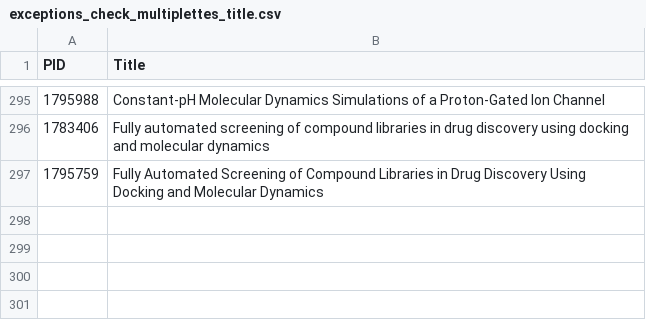
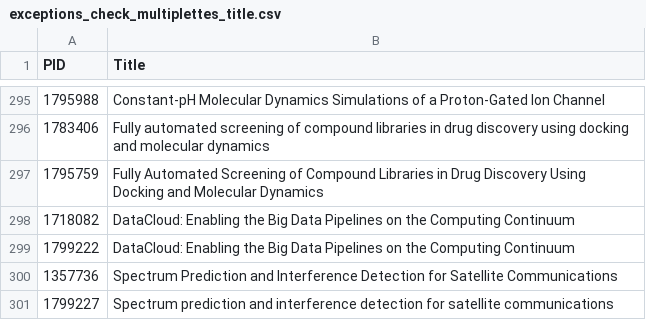
Before and after one commit to maubibl/maucorpus, a CSV file: inst/extdata/exceptions_check_multiplettes_title.csv, drawn as a sheet; only a part is shown, gaps mark what is left out.

Commit message:
Update exceptions_check_multiplettes_title.csv

```diff
--- a/inst/extdata/exceptions_check_multiplettes_title.csv
+++ b/inst/extdata/exceptions_check_multiplettes_title.csv
@@ -297 +297,5 @@
 1795759,"Fully Automated Screening of Compound Libraries in Drug Discovery Using Docking and Molecular Dynamics"
+1718082,"DataCloud: Enabling the Big Data Pipelines on the Computing Continuum"
+1799222,"DataCloud: Enabling the Big Data Pipelines on the Computing Continuum"
+1357736,"Spectrum Prediction and Interference Detection for Satellite Communications"
+1799227,"Spectrum prediction and interference detection for satellite communications"
```
